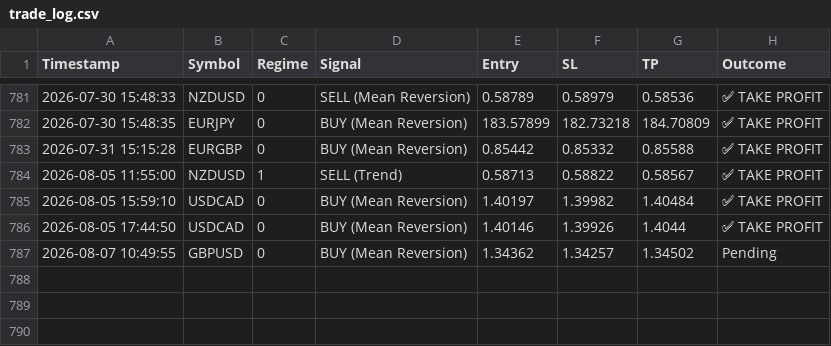
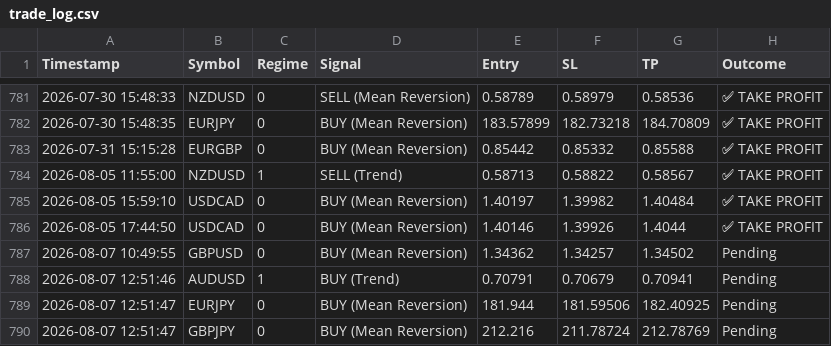
Before and after one commit to ykclassic/Delphi-Oracle, a CSV file: logs/trade_log.csv, drawn as a sheet; only a part is shown, gaps mark what is left out; the diff names each change by its address in the sheet, - before the commit and + after, or states it on an @@ line.

Commit message:
📊 Update: Performance Logs [skip ci]

```diff
--- a/logs/trade_log.csv
+++ b/logs/trade_log.csv
+row 788: 2026-08-07 12:51:46 | AUDUSD | 1 | BUY (Trend) | 0.70791 | 0.70679 | 0.70941 | Pending
+row 789: 2026-08-07 12:51:47 | EURJPY | 0 | BUY (Mean Reversion) | 181.944 | 181.59506 | 182.40925 | Pending
+row 790: 2026-08-07 12:51:47 | GBPJPY | 0 | BUY (Mean Reversion) | 212.216 | 211.78724 | 212.78769 | Pending
```
